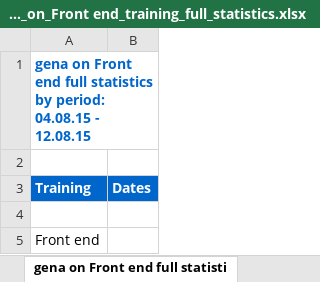
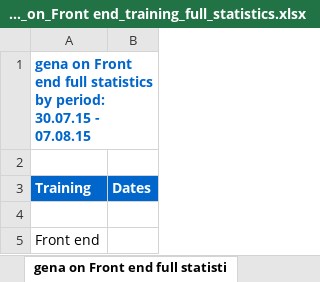
Before and after one commit to oldprofile/Group4, an Excel workbook: src/main/webapp/statistics/gena_on_Front end_training_full_statistics.xlsx, sheet gena on Front end full statisti, drawn as a sheet; values as stored, in another font and other column widths than the file's, no borders; the diff names each change by its address in the sheet, - before the commit and + after, or states it on an @@ line.

```diff
--- a/src/main/webapp/statistics/gena_on_Front end_training_full_statistics.xlsx (sheet gena on Front end full statisti)
+++ b/src/main/webapp/statistics/gena_on_Front end_training_full_statistics.xlsx (sheet gena on Front end full statisti)
-A1 (Training): …by period: 04.08.15 - 12.08.15
+A1 (Training): …by period: 30.07.15 - 07.08.15
```
Also changed, not shown: src/main/webapp/statistics/artem_omission_amount_on_Front end.xlsx, src/main/webapp/statistics/artem_on_Front end_training_full_statistics.xlsx, 16 other files.
